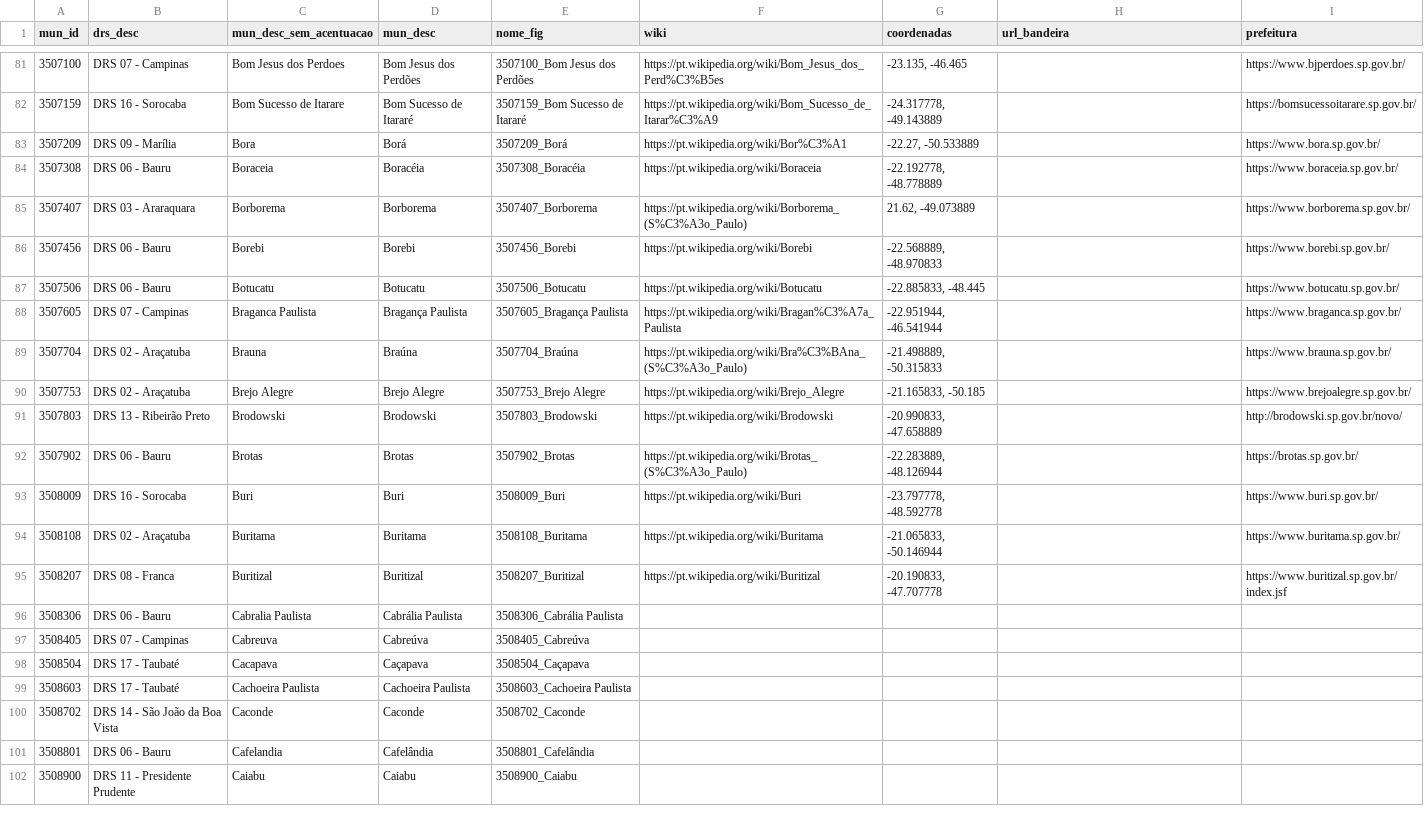
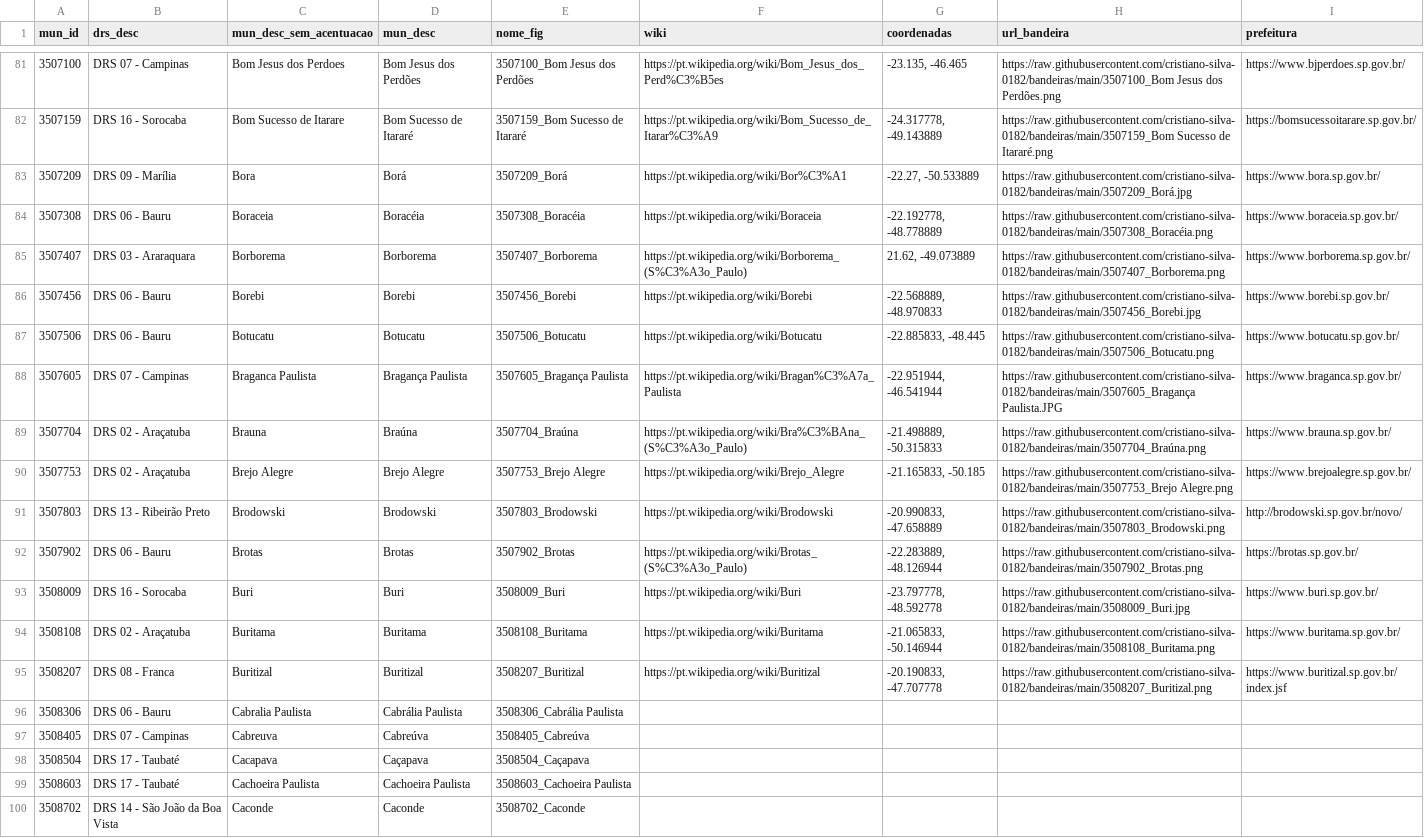
Before and after one commit to cristiano-silva-0182/bandeiras, a CSV file: municipios_SP.csv, drawn as a sheet; only a part is shown, gaps mark what is left out; the shorter side is filled out with more unchanged rows; the diff covers the shown part only; the diff names each change by its address in the sheet, - before the commit and + after, or states it on an @@ line.

```diff
--- a/municipios_SP.csv
+++ b/municipios_SP.csv
-H81 (url_bandeira): (empty)
+H81 (url_bandeira): https://raw.githubusercontent.com/cristiano-silva-0182/bandeiras/main/3507100_Bom Jesus dos Perdões.png
-H82 (url_bandeira): (empty)
+H82 (url_bandeira): https://raw.githubusercontent.com/cristiano-silva-0182/bandeiras/main/3507159_Bom Sucesso de Itararé.png
-H83 (url_bandeira): (empty)
+H83 (url_bandeira): https://raw.githubusercontent.com/cristiano-silva-0182/bandeiras/main/3507209_Borá.jpg
-H84 (url_bandeira): (empty)
+H84 (url_bandeira): https://raw.githubusercontent.com/cristiano-silva-0182/bandeiras/main/3507308_Boracéia.png
-H85 (url_bandeira): (empty)
+H85 (url_bandeira): https://raw.githubusercontent.com/cristiano-silva-0182/bandeiras/main/3507407_Borborema.png
-H86 (url_bandeira): (empty)
+H86 (url_bandeira): https://raw.githubusercontent.com/cristiano-silva-0182/bandeiras/main/3507456_Borebi.jpg
-H87 (url_bandeira): (empty)
+H87 (url_bandeira): https://raw.githubusercontent.com/cristiano-silva-0182/bandeiras/main/3507506_Botucatu.png
-H88 (url_bandeira): (empty)
+H88 (url_bandeira): https://raw.githubusercontent.com/cristiano-silva-0182/bandeiras/main/3507605_Bragança Paulista.JPG
-H89 (url_bandeira): (empty)
+H89 (url_bandeira): https://raw.githubusercontent.com/cristiano-silva-0182/bandeiras/main/3507704_Braúna.png
-H90 (url_bandeira): (empty)
+H90 (url_bandeira): https://raw.githubusercontent.com/cristiano-silva-0182/bandeiras/main/3507753_Brejo Alegre.png
-H91 (url_bandeira): (empty)
+H91 (url_bandeira): https://raw.githubusercontent.com/cristiano-silva-0182/bandeiras/main/3507803_Brodowski.png
-H92 (url_bandeira): (empty)
+H92 (url_bandeira): https://raw.githubusercontent.com/cristiano-silva-0182/bandeiras/main/3507902_Brotas.png
-H93 (url_bandeira): (empty)
+H93 (url_bandeira): https://raw.githubusercontent.com/cristiano-silva-0182/bandeiras/main/3508009_Buri.jpg
-H94 (url_bandeira): (empty)
+H94 (url_bandeira): https://raw.githubusercontent.com/cristiano-silva-0182/bandeiras/main/3508108_Buritama.png
-H95 (url_bandeira): (empty)
+H95 (url_bandeira): https://raw.githubusercontent.com/cristiano-silva-0182/bandeiras/main/3508207_Buritizal.png
```
Also changed, not shown: 27 edited cells elsewhere in this file, 1 other file.
